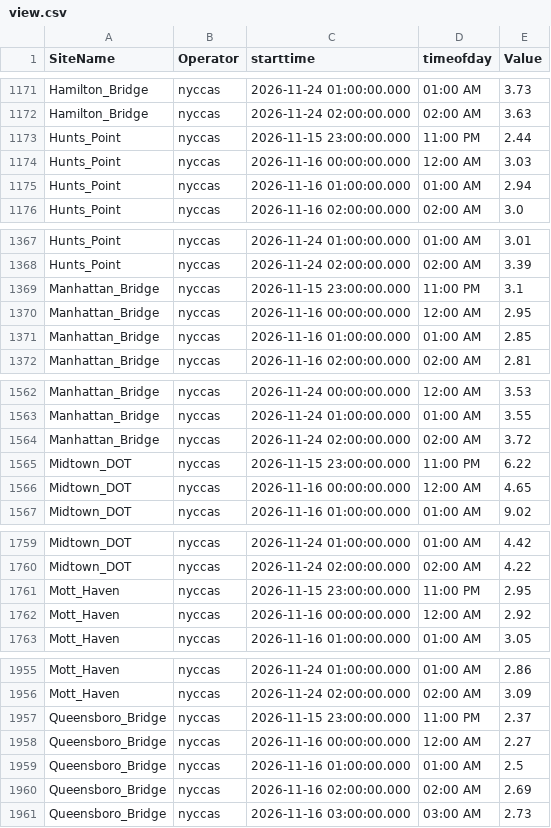
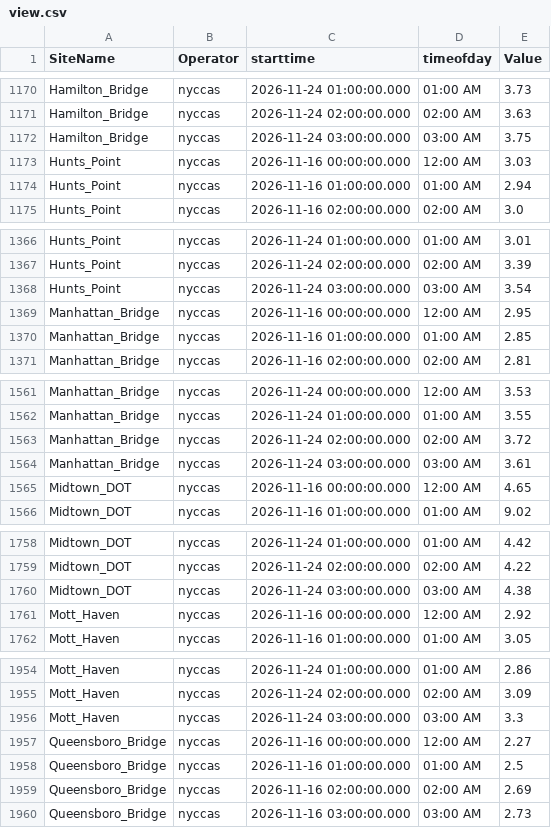
Before and after one commit to nychealth/nyccas-data, a CSV file: portal/view.csv, drawn as a sheet; only a part is shown, gaps mark what is left out; removed rows and columns are numbered as before the commit, all else as after; the diff covers the shown part only; the diff names each change by its address in the sheet, - before the commit and + after, or states it on an @@ line.

```diff
--- a/portal/view.csv
+++ b/portal/view.csv
-row 1173: Hunts_Point | nyccas | 2026-11-15 23:00:00.000 | 11:00 PM | 2.44
+row 1172: Hamilton_Bridge | nyccas | 2026-11-24 03:00:00.000 | 03:00 AM | 3.75
-row 1369: Manhattan_Bridge | nyccas | 2026-11-15 23:00:00.000 | 11:00 PM | 3.1
+row 1368: Hunts_Point | nyccas | 2026-11-24 03:00:00.000 | 03:00 AM | 3.54
-row 1565: Midtown_DOT | nyccas | 2026-11-15 23:00:00.000 | 11:00 PM | 6.22
+row 1564: Manhattan_Bridge | nyccas | 2026-11-24 03:00:00.000 | 03:00 AM | 3.61
-row 1761: Mott_Haven | nyccas | 2026-11-15 23:00:00.000 | 11:00 PM | 2.95
+row 1760: Midtown_DOT | nyccas | 2026-11-24 03:00:00.000 | 03:00 AM | 4.38
-row 1957: Queensboro_Bridge | nyccas | 2026-11-15 23:00:00.000 | 11:00 PM | 2.37
+row 1956: Mott_Haven | nyccas | 2026-11-24 03:00:00.000 | 03:00 AM | 3.3
```
Also changed, not shown: 9 added rows, 9 removed rows and 1 edited cell elsewhere in this file.
